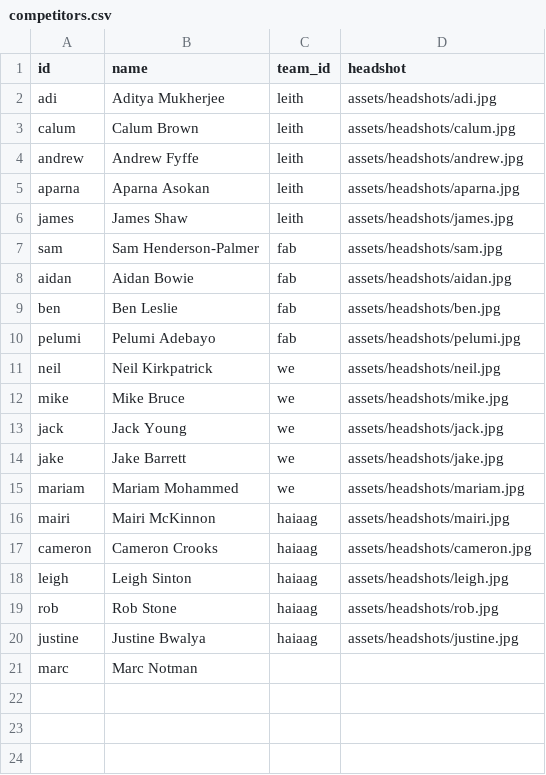
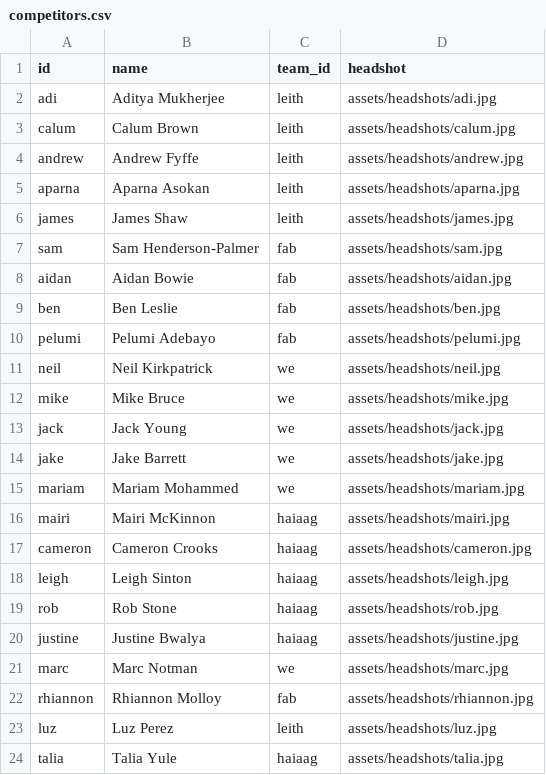
Before and after one commit to jb-blend/edinburghlympics, a CSV file: data/competitors.csv, drawn as a sheet.

```diff
--- a/data/competitors.csv
+++ b/data/competitors.csv
@@ -20,2 +20,5 @@ rob,Rob Stone,haiaag,assets/headshots/rob.jpg
 justine,Justine Bwalya,haiaag,assets/headshots/justine.jpg
-marc,Marc Notman,,
+marc,Marc Notman,we,assets/headshots/marc.jpg
+rhiannon,Rhiannon Molloy,fab,assets/headshots/rhiannon.jpg
+luz,Luz Perez,leith,assets/headshots/luz.jpg
+talia,Talia Yule,haiaag,assets/headshots/talia.jpg
```
Also changed, not shown: data/events.csv, data/matches.csv, 5 other files.
